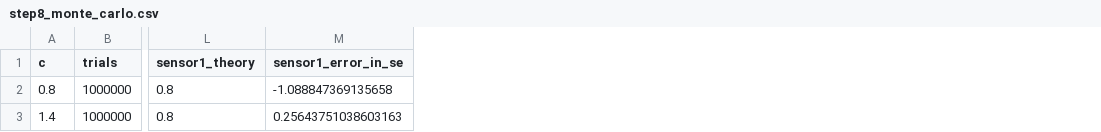
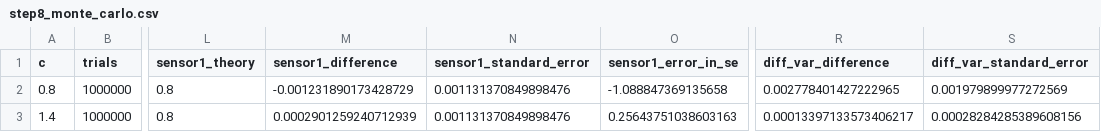
Before and after one commit to christiandi0r/ECE3715-Fall2026-Projects, a CSV file: mp3/results/step8_monte_carlo.csv, drawn as a sheet; only a part is shown, gaps mark what is left out; the diff names each change by its address in the sheet, - before the commit and + after, or states it on an @@ line.

```diff
--- a/mp3/results/step8_monte_carlo.csv
+++ b/mp3/results/step8_monte_carlo.csv
+column M (sensor1_difference), rows 2-3: -0.001231890173428729 | 0.0002901259240712939
+column N (sensor1_standard_error), rows 2-3: 0.001131370849898476 | 0.001131370849898476
+column R (diff_var_difference), rows 2-3: 0.002778401427222965 | 0.00013397133573406217
+column S (diff_var_standard_error), rows 2-3: 0.001979899977272569 | 0.00028284285389608156
```
Also changed, not shown: mp3/results/step4_rank_checks.csv, mp3/results/step7_binned_conditionals.csv, 4 other files.
